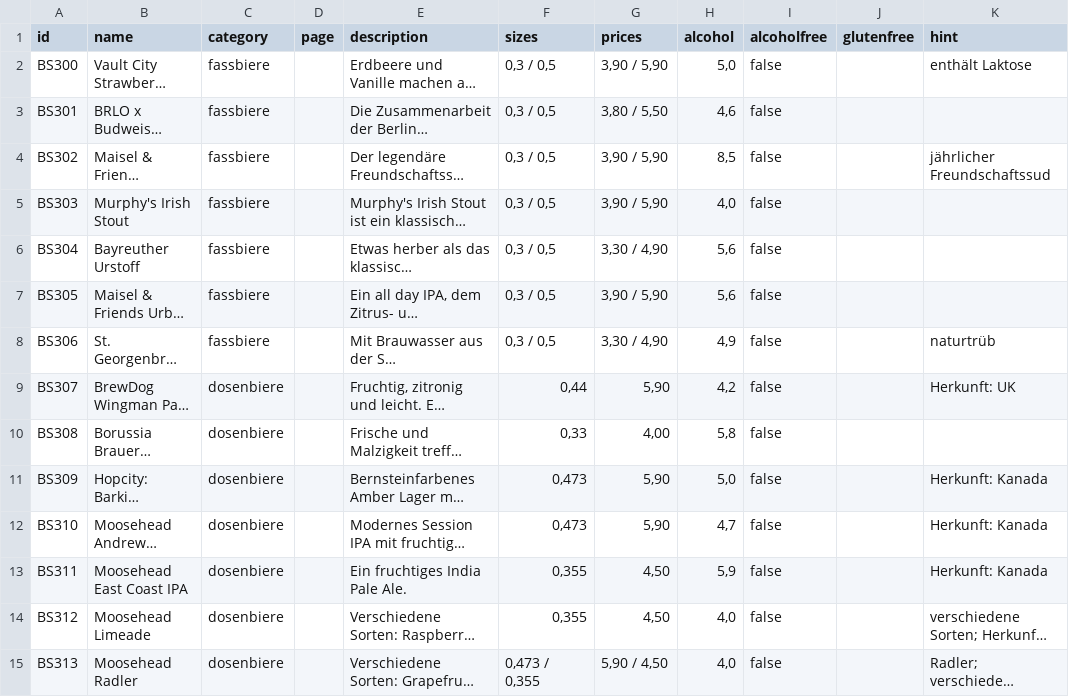
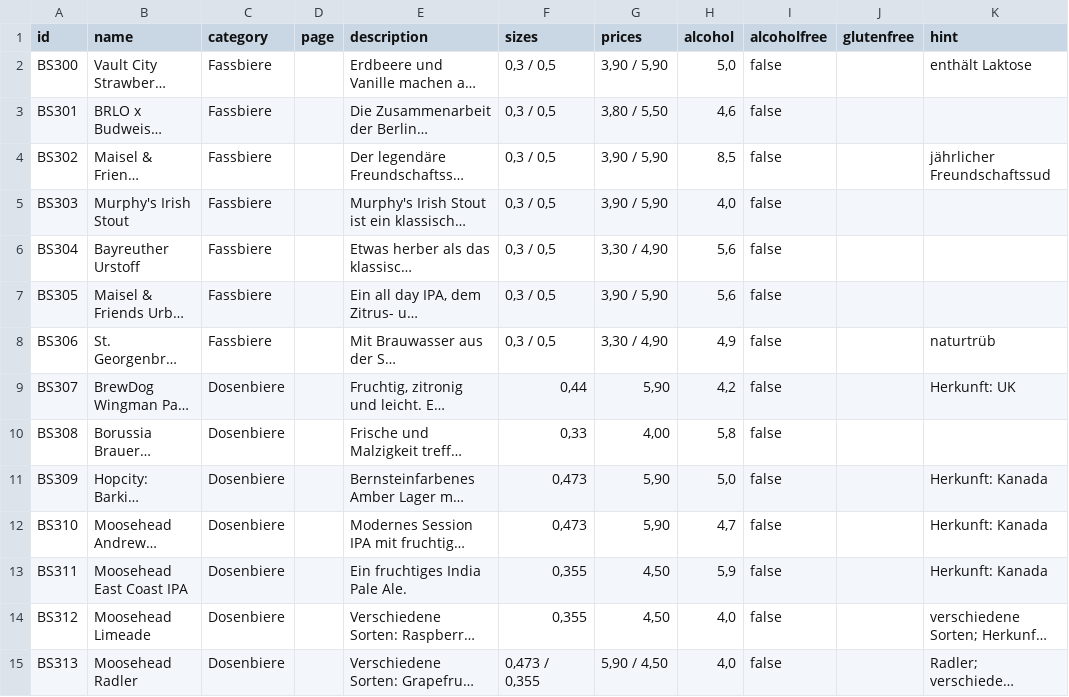
Before and after one commit to FailedMaster/FinkenRoulette, a CSV file: public/Bierkarte_saisonal.csv, drawn as a sheet; only a part is shown; long unchanged cells end in …; the diff covers the shown part only; the diff names each change by its address in the sheet, - before the commit and + after, or states it on an @@ line.

Commit message:
Update Bierkarte_saisonal.csv
Bzw new new

```diff
--- a/public/Bierkarte_saisonal.csv
+++ b/public/Bierkarte_saisonal.csv
-C2:C8 (category): fassbiere
+C2:C8 (category): Fassbiere
-C9:C15 (category): dosenbiere
+C9:C15 (category): Dosenbiere
```
Also changed, not shown: 37 edited cells elsewhere in this file.
